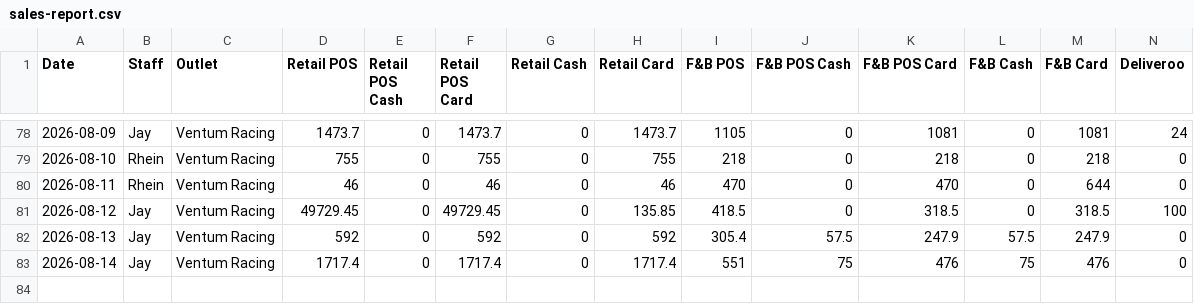
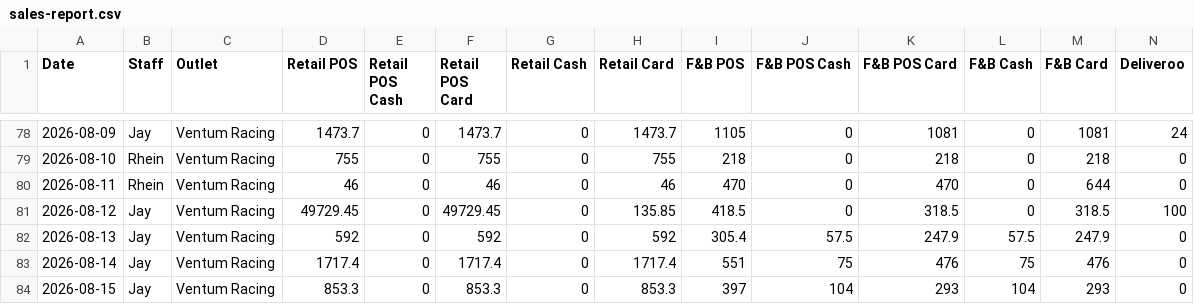
Before and after one commit to Ventumracing/ventum-sales, a CSV file: sales-report.csv, drawn as a sheet; only a part is shown, gaps mark what is left out; rows hold the shown columns only; the diff names each change by its address in the sheet, - before the commit and + after, or states it on an @@ line.

```diff
--- a/sales-report.csv
+++ b/sales-report.csv
+row 84: 2026-08-15 | Jay | Ventum Racing | 853.3 | 0 | 853.3 | 0 | 853.3 | 397 | 104 | 293 | 104 | 293 | 0
```
Also changed, not shown: 1 other file.
